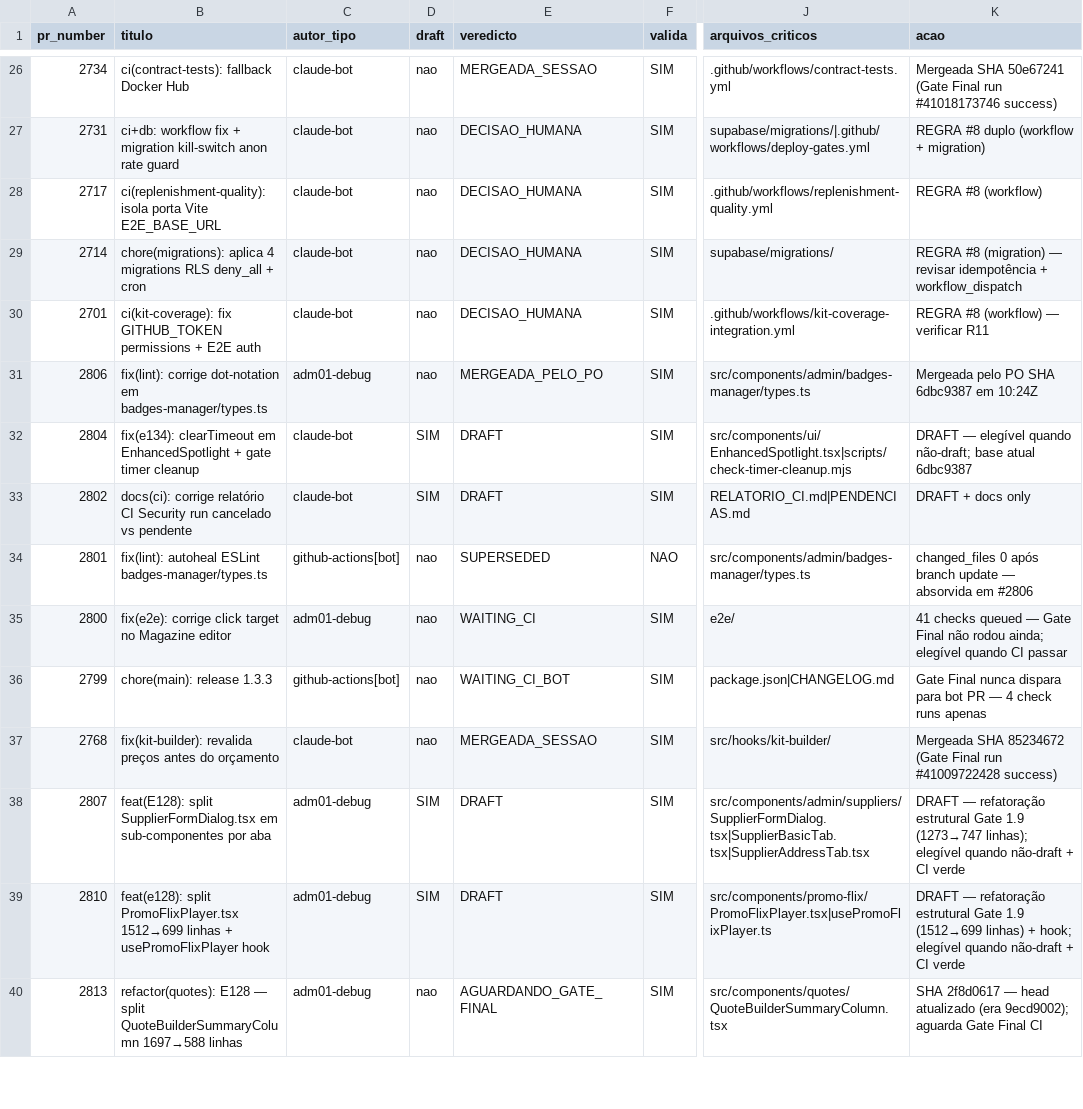
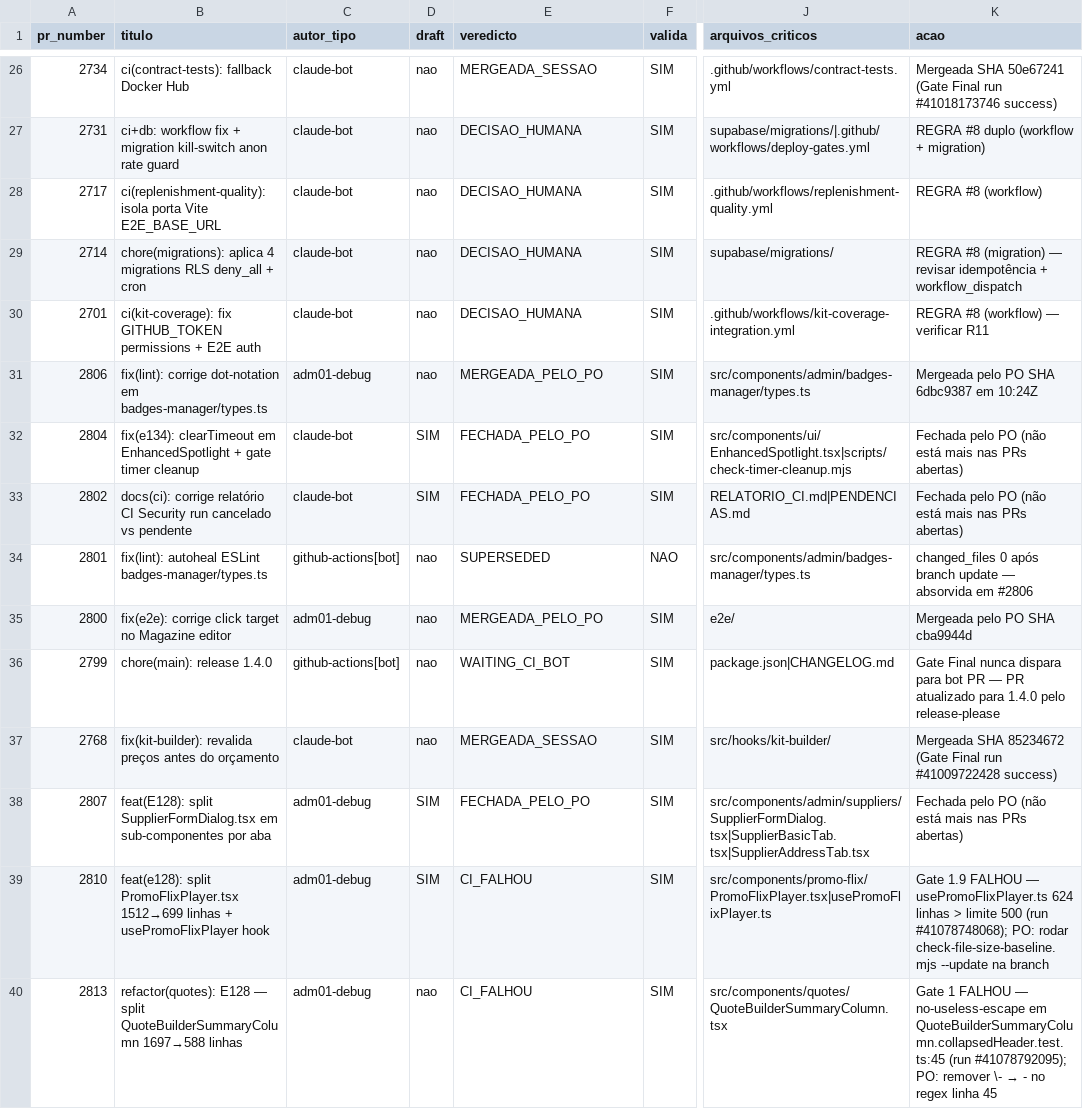
Before and after one commit to adm01-debug/Promo_Gifts_V4, a CSV file: analise-prs/prs.csv, drawn as a sheet; only a part is shown, gaps mark what is left out; the diff covers the shown part only; the diff names each change by its address in the sheet, - before the commit and + after, or states it on an @@ line.

```diff
--- a/analise-prs/prs.csv
+++ b/analise-prs/prs.csv
-E32:E33 (veredicto): DRAFT
+E32:E33 (veredicto): FECHADA_PELO_PO
-K32 (acao): DRAFT — elegível quando não-draft; base atual 6dbc9387
+K32 (acao): Fechada pelo PO (não está mais nas PRs abertas)
-K33 (acao): DRAFT + docs only
+K33 (acao): Fechada pelo PO (não está mais nas PRs abertas)
-E35 (veredicto): WAITING_CI
+E35 (veredicto): MERGEADA_PELO_PO
-K35 (acao): 41 checks queued — Gate Final não rodou ainda; elegível quando CI passar
+K35 (acao): Mergeada pelo PO SHA cba9944d
-B36 (titulo): chore(main): release 1.3.3
+B36 (titulo): chore(main): release 1.4.0
-K36 (acao): …PR — 4 check runs apenas
+K36 (acao): …PR — PR atualizado para 1.4.0 pelo release-please
-E38 (veredicto): DRAFT
+E38 (veredicto): FECHADA_PELO_PO
-K38 (acao): DRAFT — refatoração estrutural Gate 1.9 (1273→747 linhas); elegível quando não-draft + CI verde
+K38 (acao): Fechada pelo PO (não está mais nas PRs abertas)
-E39 (veredicto): DRAFT
+E39 (veredicto): CI_FALHOU
-K39 (acao): DRAFT — refatoração estrutural Gate 1.9 (1512→699 linhas) + hook; elegível quando não-draft + CI verde
+K39 (acao): Gate 1.9 FALHOU — usePromoFlixPlayer.ts 624 linhas > limite 500 (run #41078748068); PO: rodar check-file-size-baseline.mjs --update na branch
-E40 (veredicto): AGUARDANDO_GATE_FINAL
+E40 (veredicto): CI_FALHOU
@@ K40 (acao): SHA 2f8d0617 — head atualizado (era 9ecd9002); aguarda Gate Final CI → Gate 1 FALHOU — no-useless-escape em QuoteBuilderSummaryColumn.collapsedHeader.test.ts:45 (run #41078792095); PO: remover \- → - no regex linha 45 @@
```
Also changed, not shown: 1 added row and 6 edited cells elsewhere in this file.
